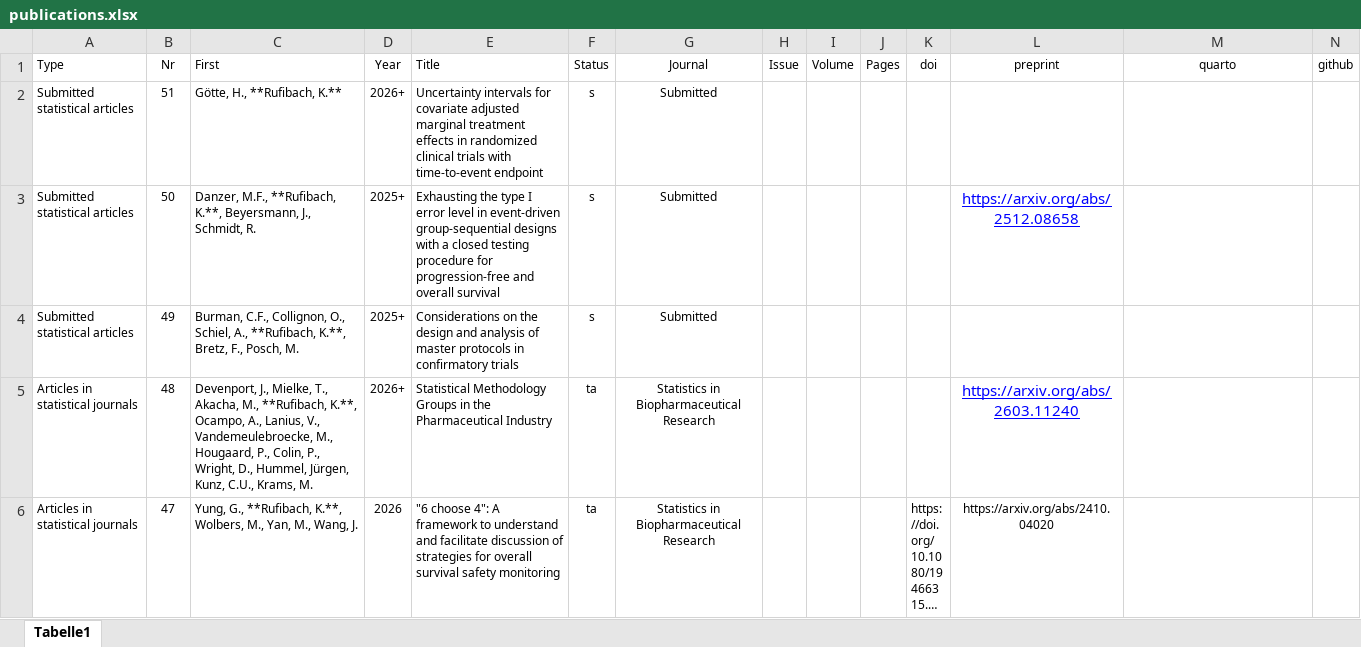
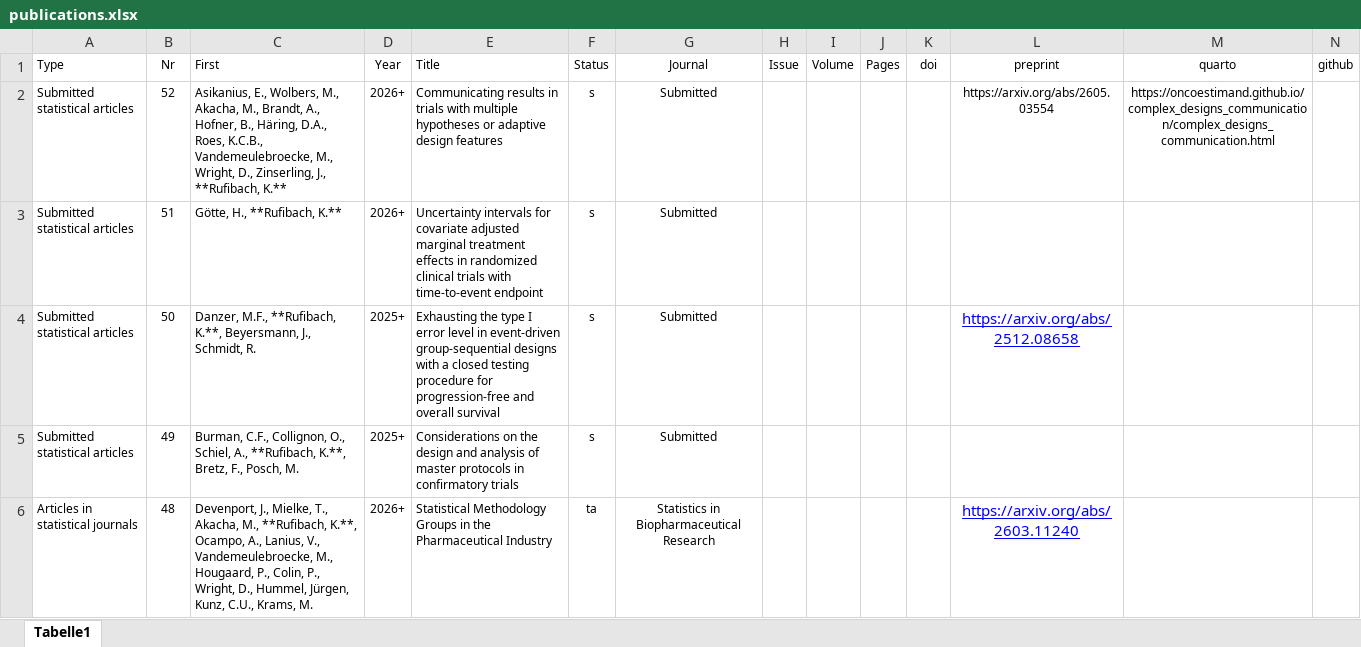
Before and after one commit to numbersman77/kasparrufibach, an Excel workbook: data/publications.xlsx, sheet Tabelle1, drawn as a sheet; only a part is shown; the shorter side is filled out with more unchanged rows; long unchanged cells end in …; values as stored, in another font and other column widths than the file's, no borders; rows hold the shown columns only; the diff names each change by its address in the sheet, - before the commit and + after, or states it on an @@ line.

```diff
--- a/data/publications.xlsx (sheet Tabelle1)
+++ b/data/publications.xlsx (sheet Tabelle1)
+row 2: Submitted statistical articles | 52 | Asikanius, E., Wolbers, M., Akacha, M., Brandt, A., Hofner, B., Häring, D.A., Roes, K.C.B., Vandemeulebroecke, M., Wright, D., Zinserling, J., **Rufibach, K.** | 2026+ | Communicating results in trials with multiple hypotheses or adaptive design features | s | Submitted |  |  |  |  | https://arxiv.org/abs/2605.03554 | https://oncoestimand.github.io/complex_designs_communication/complex_designs_communication.html
```
Also changed, not shown: data/software.xlsx, data/update.xlsx, 5 other files.
